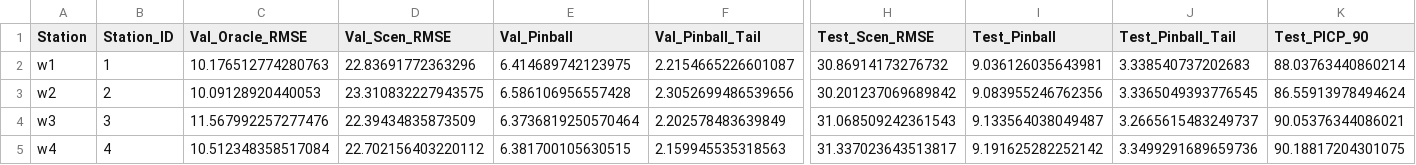
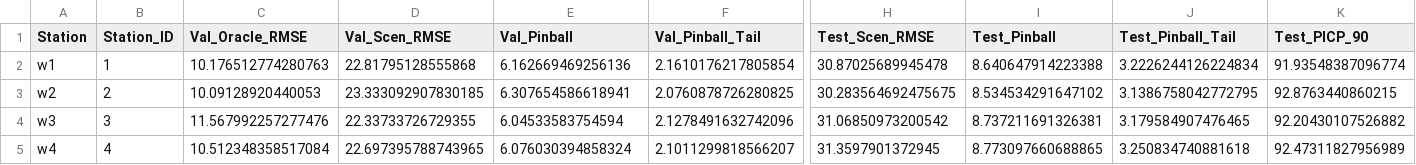
Before and after one commit to Ofeecc/load-prediction, a CSV file: results/tables/exp2_25stations_metrics.csv, drawn as a sheet; only a part is shown, gaps mark what is left out; the diff covers the shown part only; the diff names each change by its address in the sheet, - before the commit and + after, or states it on an @@ line.

```diff
--- a/results/tables/exp2_25stations_metrics.csv
+++ b/results/tables/exp2_25stations_metrics.csv
-D2 (Val_Scen_RMSE): 22.83691772363296
+D2 (Val_Scen_RMSE): 22.81795128555868
-E2 (Val_Pinball): 6.414689742123975
+E2 (Val_Pinball): 6.162669469256136
-F2 (Val_Pinball_Tail): 2.2154665226601087
+F2 (Val_Pinball_Tail): 2.1610176217805854
-H2 (Test_Scen_RMSE): 30.86914173276732
+H2 (Test_Scen_RMSE): 30.87025689945478
-I2 (Test_Pinball): 9.036126035643981
+I2 (Test_Pinball): 8.640647914223388
-J2 (Test_Pinball_Tail): 3.338540737202683
+J2 (Test_Pinball_Tail): 3.2226244126224834
-K2 (Test_PICP_90): 88.03763440860214
+K2 (Test_PICP_90): 91.93548387096774
-D3 (Val_Scen_RMSE): 23.310832227943575
+D3 (Val_Scen_RMSE): 23.333092907830185
-E3 (Val_Pinball): 6.586106956557428
+E3 (Val_Pinball): 6.307654586618941
-F3 (Val_Pinball_Tail): 2.3052699486539656
+F3 (Val_Pinball_Tail): 2.0760878726280825
-H3 (Test_Scen_RMSE): 30.201237069689842
+H3 (Test_Scen_RMSE): 30.283564692475675
-I3 (Test_Pinball): 9.083955246762356
+I3 (Test_Pinball): 8.534534291647102
-J3 (Test_Pinball_Tail): 3.3365049393776545
+J3 (Test_Pinball_Tail): 3.1386758042772795
-K3 (Test_PICP_90): 86.55913978494624
+K3 (Test_PICP_90): 92.8763440860215
-D4 (Val_Scen_RMSE): 22.39434835873509
+D4 (Val_Scen_RMSE): 22.33733726729355
-E4 (Val_Pinball): 6.3736819250570464
+E4 (Val_Pinball): 6.04533583754594
-F4 (Val_Pinball_Tail): 2.202578483639849
+F4 (Val_Pinball_Tail): 2.1278491632742096
-H4 (Test_Scen_RMSE): 31.068509242361543
+H4 (Test_Scen_RMSE): 31.06850973200542
-I4 (Test_Pinball): 9.133564038049487
+I4 (Test_Pinball): 8.737211691326381
-J4 (Test_Pinball_Tail): 3.2665615483249737
+J4 (Test_Pinball_Tail): 3.179584907476465
-K4 (Test_PICP_90): 90.05376344086021
+K4 (Test_PICP_90): 92.20430107526882
-D5 (Val_Scen_RMSE): 22.702156403220112
+D5 (Val_Scen_RMSE): 22.697395788743965
-E5 (Val_Pinball): 6.381700105630515
+E5 (Val_Pinball): 6.076030394858324
-F5 (Val_Pinball_Tail): 2.159945535318563
+F5 (Val_Pinball_Tail): 2.1011299818566207
-H5 (Test_Scen_RMSE): 31.337023643513817
+H5 (Test_Scen_RMSE): 31.3597901372945
-I5 (Test_Pinball): 9.191625282252142
+I5 (Test_Pinball): 8.773097660688865
-J5 (Test_Pinball_Tail): 3.3499291689659736
+J5 (Test_Pinball_Tail): 3.250834740881618
-K5 (Test_PICP_90): 90.18817204301075
+K5 (Test_PICP_90): 92.47311827956989
```
Also changed, not shown: 147 edited cells elsewhere in this file, results/tables/exp1_scenario_generation.csv, results/tables/exp2_station_strategies.csv, 19 other files.
